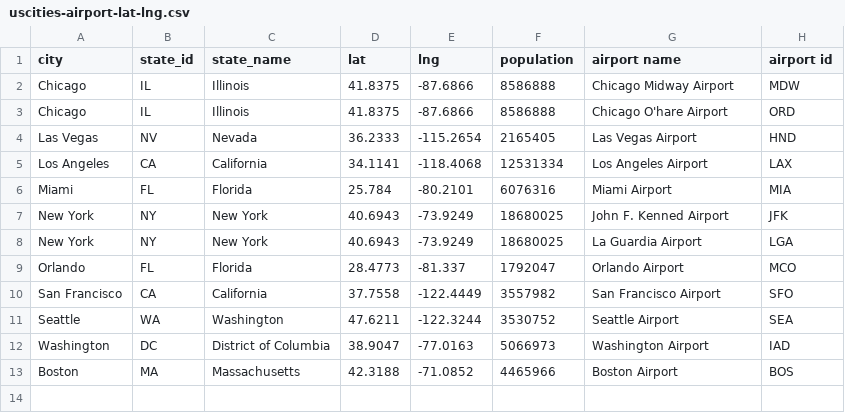
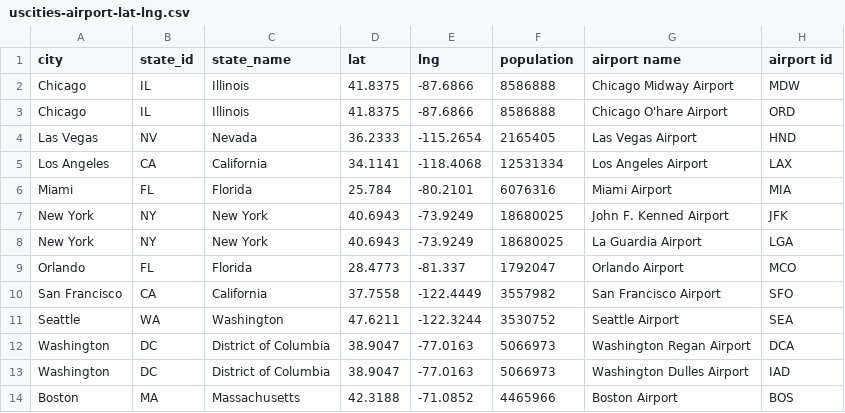
Before and after one commit to NicoleRyan99/GROUP-PROJECT-3, a CSV file: data/uscities-airport-lat-lng.csv, drawn as a sheet.

Commit message:
update

```diff
--- a/data/uscities-airport-lat-lng.csv
+++ b/data/uscities-airport-lat-lng.csv
@@ -11,3 +11,4 @@ San Francisco,CA,California,37.7558,-122.4449,3557982,San Francisco Airport,SFO
 Seattle,WA,Washington,47.6211,-122.3244,3530752,Seattle Airport,SEA
-Washington,DC,District of Columbia,38.9047,-77.0163,5066973,Washington Airport,IAD
+Washington,DC,District of Columbia,38.9047,-77.0163,5066973,Washington Regan Airport,DCA
+Washington,DC,District of Columbia,38.9047,-77.0163,5066973,Washington Dulles Airport,IAD
 Boston,MA,Massachusetts,42.3188,-71.0852,4465966,Boston Airport,BOS
```
